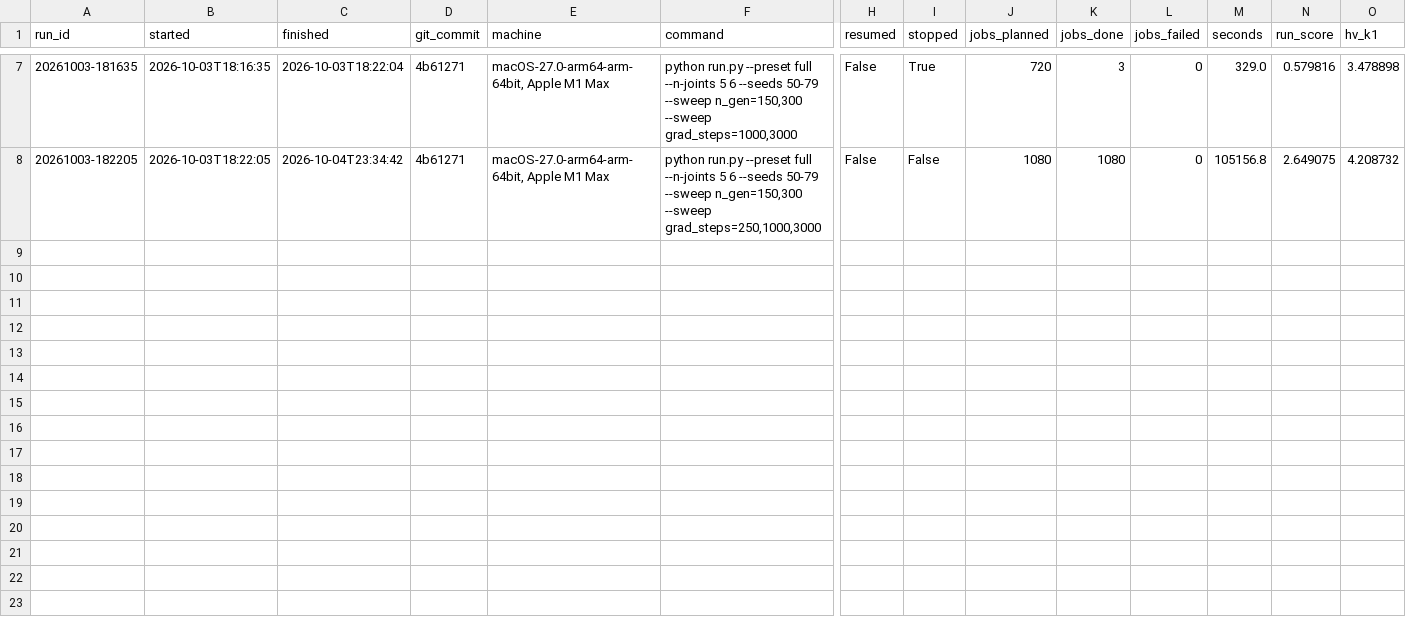
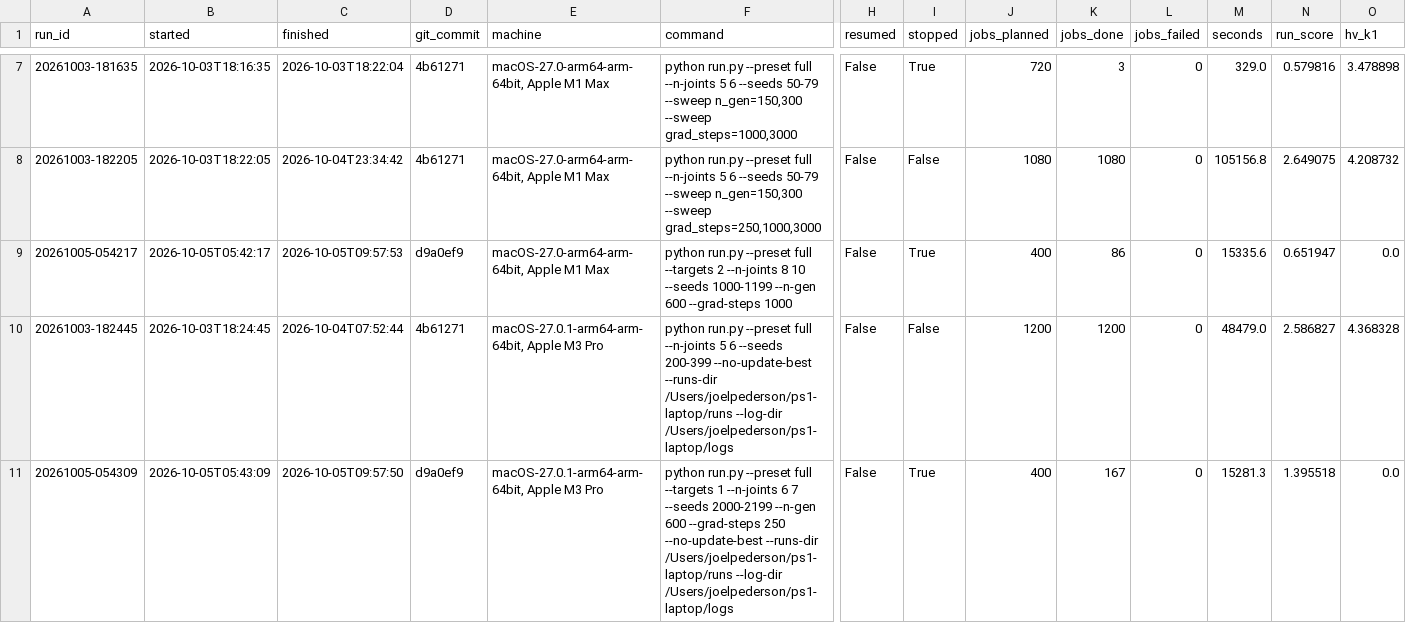
Before and after one commit to Joel-Pederson/2.156-ps1, a CSV file: experiments_log.csv, drawn as a sheet; only a part is shown, gaps mark what is left out; rows hold the shown columns only; the diff names each change by its address in the sheet, - before the commit and + after, or states it on an @@ line.

Commit message:
Plotting updates for final report submission (cumulative plots) plus the latest runs improve our score.

```diff
--- a/experiments_log.csv
+++ b/experiments_log.csv
+row 9: 20261005-054217 | 2026-10-05T05:42:17 | 2026-10-05T09:57:53 | d9a0ef9 | macOS-27.0-arm64-arm-64bit, Apple M1 Max | python run.py --preset full --targets 2 --n-joints 8 10 --seeds 1000-1199 --n-gen 600 --grad-steps 1000 | False | True | 400 | 86 | 0 | 15335.6 | 0.651947 | 0.0
+row 10: 20261003-182445 | 2026-10-03T18:24:45 | 2026-10-04T07:52:44 | 4b61271 | macOS-27.0.1-arm64-arm-64bit, Apple M3 Pro | python run.py --preset full --n-joints 5 6 --seeds 200-399 --no-update-best --runs-dir /Users/joelpederson/ps1-laptop/runs --log-dir /Users/joelpederson/ps1-laptop/logs | False | False | 1200 | 1200 | 0 | 48479.0 | 2.586827 | 4.368328
+row 11: 20261005-054309 | 2026-10-05T05:43:09 | 2026-10-05T09:57:50 | d9a0ef9 | macOS-27.0.1-arm64-arm-64bit, Apple M3 Pro | python run.py --preset full --targets 1 --n-joints 6 7 --seeds 2000-2199 --n-gen 600 --grad-steps 250 --no-update-best --runs-dir /Users/joelpederson/ps1-laptop/runs --log-dir /Users/joelpederson/ps1-laptop/logs | False | True | 400 | 167 | 0 | 15281.3 | 1.395518 | 0.0
```
Also changed, not shown: 9 other files.
